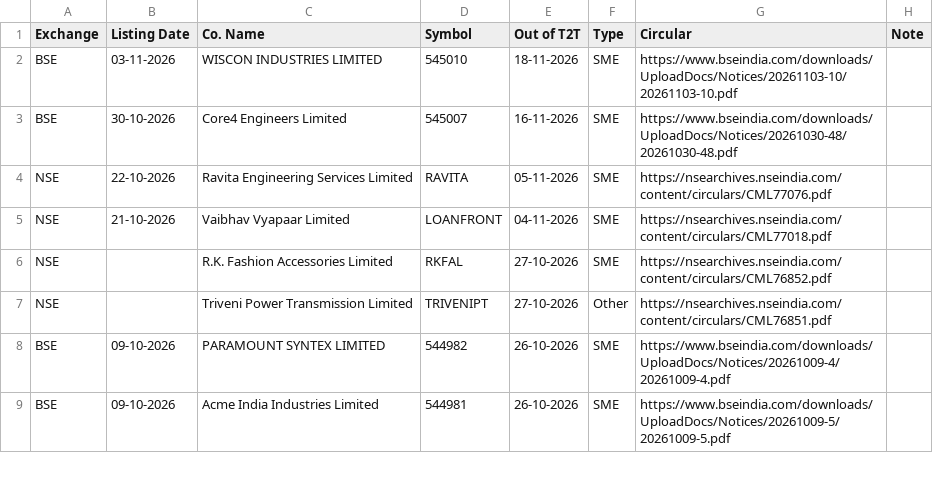
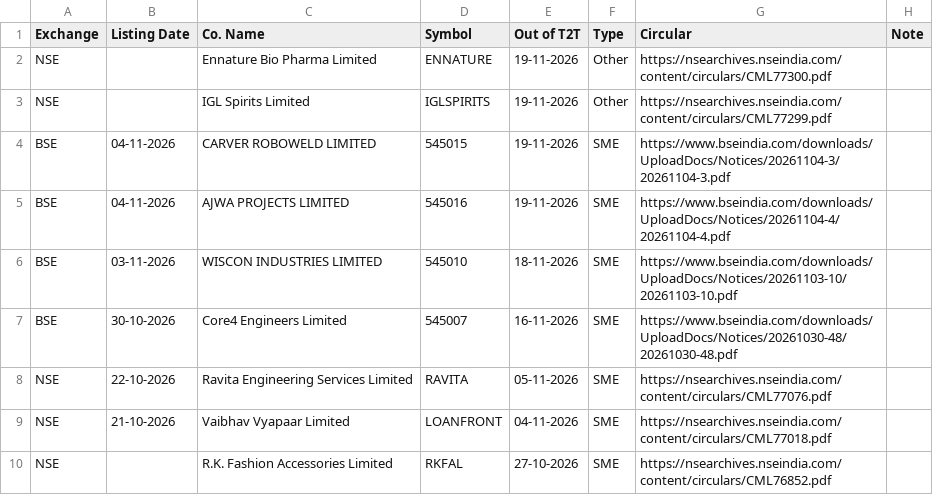
Before and after one commit to vineetsm999-byte/t2t-exit-tracker, a CSV file: t2t_data.csv, drawn as a sheet; only a part is shown; the shorter side is filled out with more unchanged rows; the diff names each change by its address in the sheet, - before the commit and + after, or states it on an @@ line.

```diff
--- a/t2t_data.csv
+++ b/t2t_data.csv
+row 2: NSE |  | Ennature Bio Pharma Limited | ENNATURE | 19-11-2026 | Other | https://nsearchives.nseindia.com/content/circulars/CML77300.pdf
+row 3: NSE |  | IGL Spirits Limited | IGLSPIRITS | 19-11-2026 | Other | https://nsearchives.nseindia.com/content/circulars/CML77299.pdf
+row 4: BSE | 04-11-2026 | CARVER ROBOWELD LIMITED | 545015 | 19-11-2026 | SME | https://www.bseindia.com/downloads/UploadDocs/Notices/20261104-3/20261104-3.pdf
+row 5: BSE | 04-11-2026 | AJWA PROJECTS LIMITED | 545016 | 19-11-2026 | SME | https://www.bseindia.com/downloads/UploadDocs/Notices/20261104-4/20261104-4.pdf
```
Also changed, not shown: bse_listings.csv, 1 other file.
